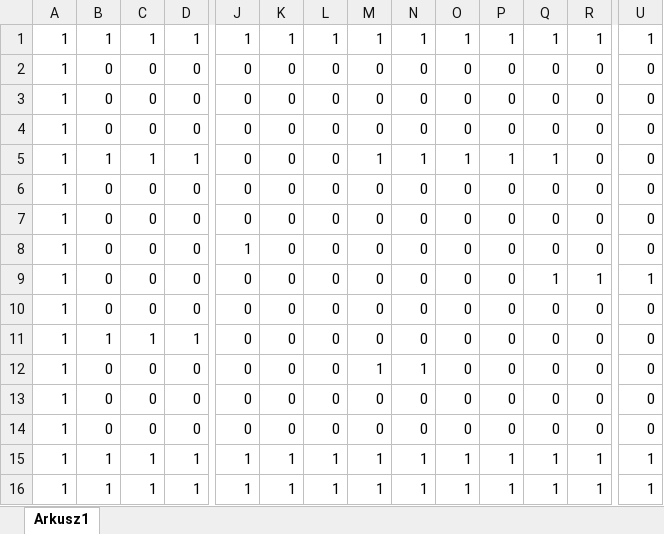
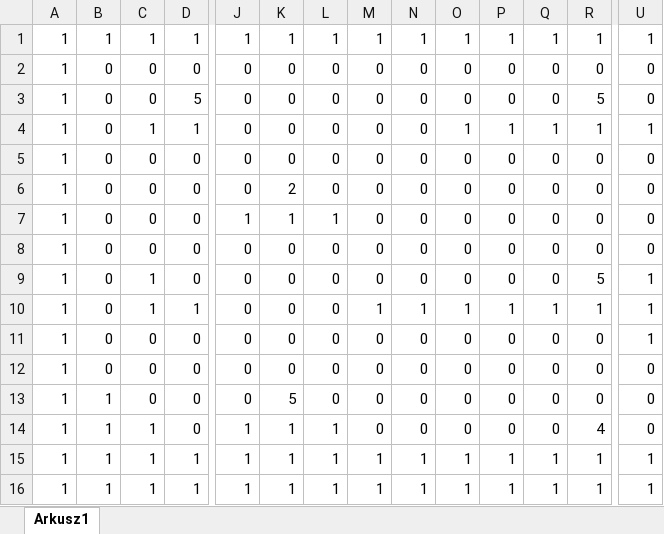
Before and after one commit to nambonumestinvisibili/KillKardashians, an Excel workbook: resources/level-makers/levelTemplateNoFormat.xlsx, sheet Arkusz1, drawn as a sheet; only a part is shown, gaps mark what is left out; values as stored, in another font and other column widths than the file's, no borders; removed rows and columns are numbered as before the commit, all else as after; rows hold the shown columns only; the diff names each change by its address in the sheet, - before the commit and + after, or states it on an @@ line.

```diff
--- a/resources/level-makers/levelTemplateNoFormat.xlsx (sheet Arkusz1)
+++ b/resources/level-makers/levelTemplateNoFormat.xlsx (sheet Arkusz1)
+row 3: 1 | 0 | 0 | 5 | 0 | 0 | 0 | 0 | 0 | 0 | 0 | 0 | 5 | 0
+row 4: 1 | 0 | 1 | 1 | 0 | 0 | 0 | 0 | 0 | 1 | 1 | 1 | 1 | 1
+row 6: 1 | 0 | 0 | 0 | 0 | 2 | 0 | 0 | 0 | 0 | 0 | 0 | 0 | 0
+row 7: 1 | 0 | 0 | 0 | 1 | 1 | 1 | 0 | 0 | 0 | 0 | 0 | 0 | 0
+row 9: 1 | 0 | 1 | 0 | 0 | 0 | 0 | 0 | 0 | 0 | 0 | 0 | 5 | 1
+row 10: 1 | 0 | 1 | 1 | 0 | 0 | 0 | 1 | 1 | 1 | 1 | 1 | 1 | 1
-B11: 1
+B11: 0
-C11: 1
+C11: 0
-D11: 1
+D11: 0
-M11: 1
+M11: 0
-N11: 1
+N11: 0
-O11: 1
+O11: 0
-P11: 1
+P11: 0
-Q11: 1
+Q11: 0
-U11: 0
+U11: 1
-B13: 0
+B13: 1
-K13: 0
+K13: 5
-row 8: 1 | 0 | 0 | 0 | 1 | 0 | 0 | 0 | 0 | 0 | 0 | 0 | 0 | 0
-row 9: 1 | 0 | 0 | 0 | 0 | 0 | 0 | 0 | 0 | 0 | 0 | 1 | 1 | 1
-B14: 0
+B14: 1
-C14: 0
+C14: 1
-J14: 0
+J14: 1
-K14: 0
+K14: 1
-L14: 0
+L14: 1
-R14: 0
+R14: 4
-row 11: 1 | 1 | 1 | 1 | 0 | 0 | 0 | 0 | 0 | 0 | 0 | 0 | 0 | 0
-row 12: 1 | 0 | 0 | 0 | 0 | 0 | 0 | 1 | 1 | 0 | 0 | 0 | 0 | 0
-row 13: 1 | 0 | 0 | 0 | 0 | 0 | 0 | 0 | 0 | 0 | 0 | 0 | 0 | 0
-row 14: 1 | 0 | 0 | 0 | 0 | 0 | 0 | 0 | 0 | 0 | 0 | 0 | 0 | 0
```
Also changed, not shown: 31 other files.
